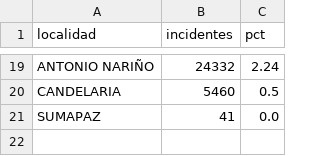
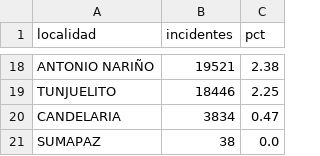
Before and after one commit to SarAlbN1/AD-DelitosBog, a CSV file: outputs/eda/territorial_localidad.csv, drawn as a sheet; only a part is shown, gaps mark what is left out; addresses are those after the commit; the diff covers the shown part only; the diff names each change by its address in the sheet, - before the commit and + after, or states it on an @@ line.

Commit message:
data: EDA de la sección 6 con tasas por población (#34)
Análisis exploratorio en tres bloques: temporal, territorial y relación
entre fuentes, con sus figuras, todo reproducible con scripts/eda.py.

Hallazgos principales:

- El día de la semana es la señal dominante: viernes 403,1 frente a
  domingo 245,0, un 64 % de diferencia.
- Los festivos pesan -37,8 % comparando lunes festivo contra lunes
  laborable, que es la comparación que controla el día de la semana.
- La estacionalidad mensual es débil: 24 % entre abril y octubre.
- Policía y Fiscalía correlacionan 0,962 entre sí, y Línea 123 solo 0,60
  y 0,63 con ellas. Las dos fuentes que más se parecen son las que
  comparten el sesgo de registro.
- El total de 2025 no es comparable por el truncamiento, pero su media
  diaria sí, y está por encima de 2024.

Tasas por población, con las proyecciones de la SDP y la población de
cada año: el orden territorial se da la vuelta. Kennedy pasa del puesto
1 por conteo al 12 por tasa, y Los Mártires del 14 al 1, con una tasa
3,7 veces la de Kennedy. Se presentan conteo y tasa juntos para que se
vea el cambio, y queda escrito que ninguna de las dos es un ranking de
peligrosidad y que la tasa no capta la población flotante.

Correcciones de la revisión:

- El bloque territorial se acota a 2020-2025 en lugar de 2018-2025, para
  cuadrar con la serie objetivo y con la sección 4.
- El porcentaje se calcula sobre el total del periodo, incluidos los
  incidentes sin localidad, igual que el informe. Así Kennedy da 99.525
  y 12,12 %, que coincide exactamente.
- Los lunes laborables son 242 y no 243. El script ahora emite ese
  conteo para que no se escriba a mano, que fue el origen del error.
- Se añade el indicador anio_atipico_2020 a features.py, que D-04 exigía
  y faltaba.
- Se quita de verificacion_caida_2025.md la frase residual que volvía a
  elegir una de las dos causas.

```diff
--- a/outputs/eda/territorial_localidad.csv
+++ b/outputs/eda/territorial_localidad.csv
-B18 (incidentes): 24332
+B18 (incidentes): 19521
-C18 (pct): 2.24
+C18 (pct): 2.38
+row 19: TUNJUELITO | 18446 | 2.25
-B20 (incidentes): 5460
+B20 (incidentes): 3834
-C20 (pct): 0.5
+C20 (pct): 0.47
-B21 (incidentes): 41
+B21 (incidentes): 38
```
Also changed, not shown: 3 added rows, 4 removed rows and 25 edited cells elsewhere in this file, 14 other files.
